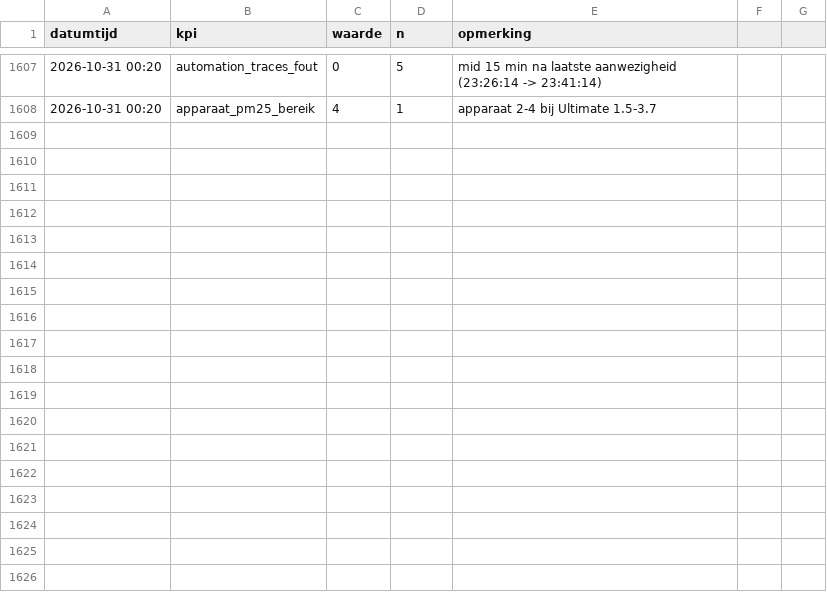
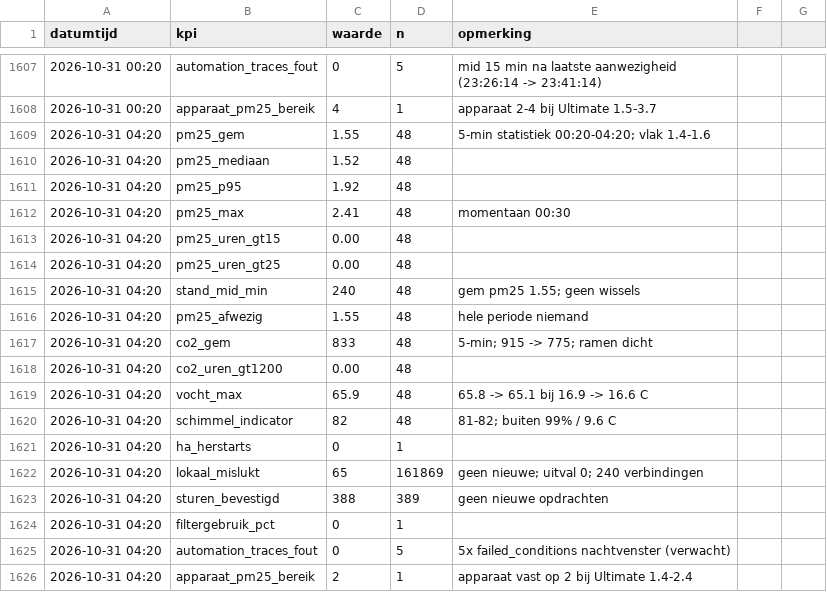
Before and after one commit to Roedie84/Energy-Management-System, a CSV file: LUCHT.csv, drawn as a sheet; only a part is shown, gaps mark what is left out; the diff names each change by its address in the sheet, - before the commit and + after, or states it on an @@ line.

```diff
--- a/LUCHT.csv
+++ b/LUCHT.csv
+row 1609: 2026-10-31 04:20 | pm25_gem | 1.55 | 48 | 5-min statistiek 00:20-04:20; vlak 1.4-1.6
+row 1610: 2026-10-31 04:20 | pm25_mediaan | 1.52 | 48
+row 1611: 2026-10-31 04:20 | pm25_p95 | 1.92 | 48
+row 1612: 2026-10-31 04:20 | pm25_max | 2.41 | 48 | momentaan 00:30
+row 1613: 2026-10-31 04:20 | pm25_uren_gt15 | 0.00 | 48
+row 1614: 2026-10-31 04:20 | pm25_uren_gt25 | 0.00 | 48
+row 1615: 2026-10-31 04:20 | stand_mid_min | 240 | 48 | gem pm25 1.55; geen wissels
+row 1616: 2026-10-31 04:20 | pm25_afwezig | 1.55 | 48 | hele periode niemand
+row 1617: 2026-10-31 04:20 | co2_gem | 833 | 48 | 5-min; 915 -> 775; ramen dicht
+row 1618: 2026-10-31 04:20 | co2_uren_gt1200 | 0.00 | 48
+row 1619: 2026-10-31 04:20 | vocht_max | 65.9 | 48 | 65.8 -> 65.1 bij 16.9 -> 16.6 C
+row 1620: 2026-10-31 04:20 | schimmel_indicator | 82 | 48 | 81-82; buiten 99% / 9.6 C
+row 1621: 2026-10-31 04:20 | ha_herstarts | 0 | 1
+row 1622: 2026-10-31 04:20 | lokaal_mislukt | 65 | 161869 | geen nieuwe; uitval 0; 240 verbindingen
+row 1623: 2026-10-31 04:20 | sturen_bevestigd | 388 | 389 | geen nieuwe opdrachten
+row 1624: 2026-10-31 04:20 | filtergebruik_pct | 0 | 1
+row 1625: 2026-10-31 04:20 | automation_traces_fout | 0 | 5 | 5x failed_conditions nachtvenster (verwacht)
+row 1626: 2026-10-31 04:20 | apparaat_pm25_bereik | 2 | 1 | apparaat vast op 2 bij Ultimate 1.4-2.4
```
Also changed, not shown: 1 other file.
